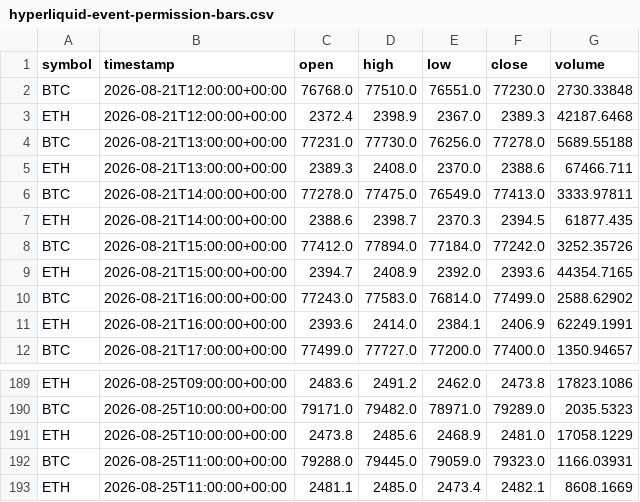
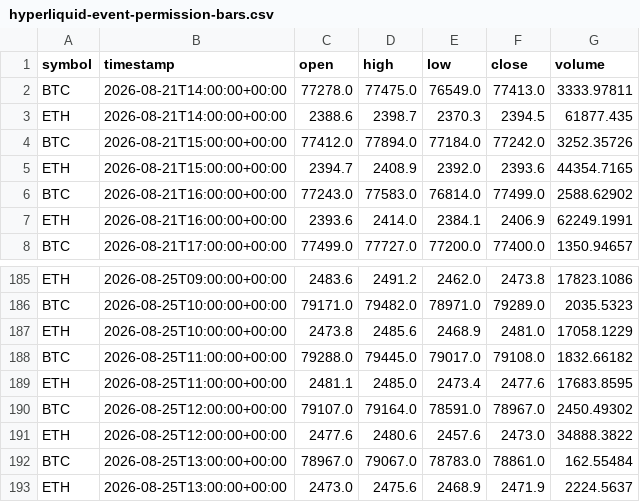
Before and after one commit to crypto-hypothesis-lab/crypto-simulator, a CSV file: data/paper-event/hyperliquid-event-permission-bars.csv, drawn as a sheet; only a part is shown, gaps mark what is left out.

```diff
--- a/data/paper-event/hyperliquid-event-permission-bars.csv
+++ b/data/paper-event/hyperliquid-event-permission-bars.csv
@@ -1,6 +1,2 @@
 symbol,timestamp,open,high,low,close,volume
-BTC,2026-08-21T12:00:00+00:00,76768.0,77510.0,76551.0,77230.0,2730.33848
-ETH,2026-08-21T12:00:00+00:00,2372.4,2398.9,2367.0,2389.3,42187.6468
-BTC,2026-08-21T13:00:00+00:00,77231.0,77730.0,76256.0,77278.0,5689.55188
-ETH,2026-08-21T13:00:00+00:00,2389.3,2408.0,2370.0,2388.6,67466.711
 BTC,2026-08-21T14:00:00+00:00,77278.0,77475.0,76549.0,77413.0,3333.97811
@@ -191,3 +187,7 @@ BTC,2026-08-25T10:00:00+00:00,79171.0,79482.0,78971.0,79289.0,2035.5323
 ETH,2026-08-25T10:00:00+00:00,2473.8,2485.6,2468.9,2481.0,17058.1229
-BTC,2026-08-25T11:00:00+00:00,79288.0,79445.0,79059.0,79323.0,1166.03931
-ETH,2026-08-25T11:00:00+00:00,2481.1,2485.0,2473.4,2482.1,8608.1669
+BTC,2026-08-25T11:00:00+00:00,79288.0,79445.0,79017.0,79108.0,1832.66182
+ETH,2026-08-25T11:00:00+00:00,2481.1,2485.0,2473.4,2477.6,17683.8595
+BTC,2026-08-25T12:00:00+00:00,79107.0,79164.0,78591.0,78967.0,2450.49302
+ETH,2026-08-25T12:00:00+00:00,2477.6,2480.6,2457.6,2473.0,34888.3822
+BTC,2026-08-25T13:00:00+00:00,78967.0,79067.0,78783.0,78861.0,162.55484
+ETH,2026-08-25T13:00:00+00:00,2473.0,2475.6,2468.9,2471.9,2224.5637
```
Also changed, not shown: data/paper-event/bitbank-event-permission-bars.csv, data/paper-event/mexc-event-permission-bars.csv, 3 other files.
